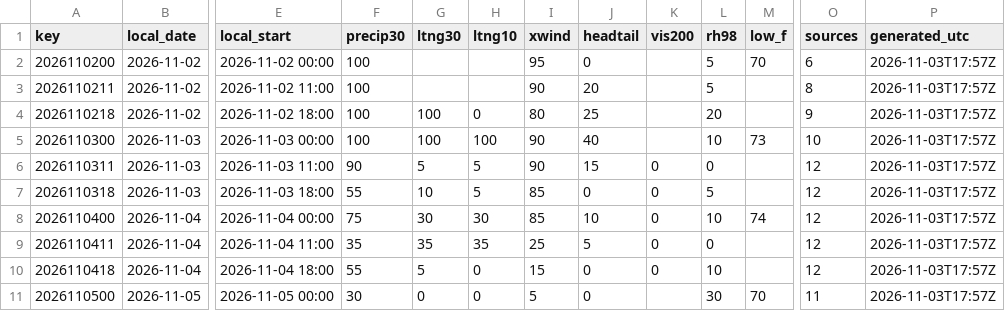
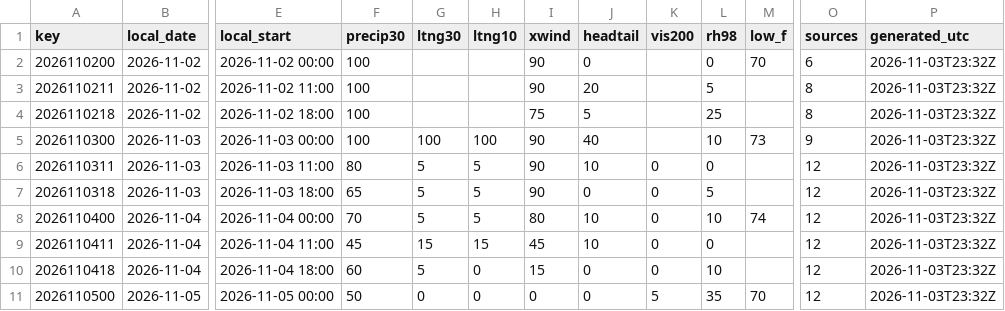
Before and after one commit to cyclonecizek/SLFWeather, a CSV file: docs/data/constraints.csv, drawn as a sheet; only a part is shown, gaps mark what is left out; the diff covers the shown part only; the diff names each change by its address in the sheet, - before the commit and + after, or states it on an @@ line.

```diff
--- a/docs/data/constraints.csv
+++ b/docs/data/constraints.csv
-I2 (xwind): 95
+I2 (xwind): 90
-L2 (rh98): 5
+L2 (rh98): 0
-P2:P11 (generated_utc): 2026-11-03T17:57Z
+P2:P11 (generated_utc): 2026-11-03T23:32Z
-G4 (ltng30): 100
+G4 (ltng30): (empty)
-H4 (ltng10): 0
+H4 (ltng10): (empty)
-I4 (xwind): 80
+I4 (xwind): 75
-J4 (headtail): 25
+J4 (headtail): 5
-L4 (rh98): 20
+L4 (rh98): 25
-O4 (sources): 9
+O4 (sources): 8
-O5 (sources): 10
+O5 (sources): 9
-F6 (precip30): 90
+F6 (precip30): 80
-J6 (headtail): 15
+J6 (headtail): 10
-F7 (precip30): 55
+F7 (precip30): 65
-G7 (ltng30): 10
+G7 (ltng30): 5
-I7 (xwind): 85
+I7 (xwind): 90
-F8 (precip30): 75
+F8 (precip30): 70
-G8 (ltng30): 30
+G8 (ltng30): 5
-H8 (ltng10): 30
+H8 (ltng10): 5
-I8 (xwind): 85
+I8 (xwind): 80
-F9 (precip30): 35
+F9 (precip30): 45
-G9 (ltng30): 35
+G9 (ltng30): 15
-H9 (ltng10): 35
+H9 (ltng10): 15
-I9 (xwind): 25
+I9 (xwind): 45
-J9 (headtail): 5
+J9 (headtail): 10
-F10 (precip30): 55
+F10 (precip30): 60
-F11 (precip30): 30
+F11 (precip30): 50
-I11 (xwind): 5
+I11 (xwind): 0
-K11 (vis200): (empty)
+K11 (vis200): 5
-L11 (rh98): 30
+L11 (rh98): 35
-O11 (sources): 11
+O11 (sources): 12
```
Also changed, not shown: 54 edited cells elsewhere in this file, docs/data/GFS_upper_air_KTTS.csv, docs/data/KTTS_ENS_wind.csv, 12 other files.
